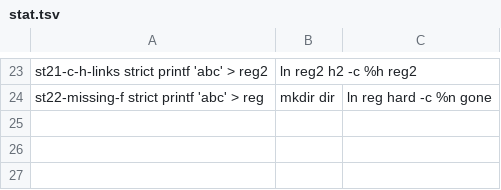
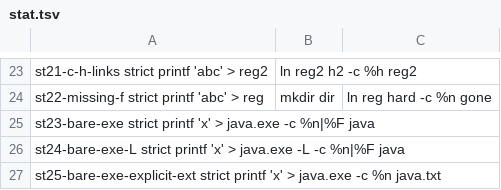
Before and after one commit to unixwin/WinuxCmd, a TSV file: rust2/gate/cases/stat.tsv, drawn as a sheet; only a part is shown, gaps mark what is left out; the diff names each change by its address in the sheet, - before the commit and + after, or states it on an @@ line.

Commit message:
fix(ls,stat): resolve bare-name operands to their .exe sibling (#1572)
The engine's test -e/-x and the child-process PATHEXT completion already
answer bin/java when only bin/java.exe is on disk, and the shell-tree
funnel does the same for /usr/bin/X spellings, but native-path operands
never got the retry, so ls/stat reported ENOENT for the same file while
Git Bash resolves it transparently in every tool.

- stat (Rust): new fs_win::file_meta_exe wrapper retries an extensionless
  operand with .exe appended on ERROR_FILE_NOT_FOUND / ERROR_PATH_NOT_FOUND
  only; the wrapper is stat-only so create/open callers (touch, ln, ...)
  keep creating exactly the name given. StatEntry carries the resolved
  name for re-probes (owner/group, symlink target, mount point) while
  display keeps the operand as typed.
- ls (C++): resolve_bare_exe_operand_w at the three operand sites
  (probe_path, list_file, list_directory -d); display keeps the typed
  operand.
- Only .exe is tried; an explicit extension is never completed; trailing
  separators and pseudo-devices are untouched.
- Regression tests: Rust unit tests (stat, fs_win candidate rules), C++
  unit tests (ls, stat), gate cases st23-st25 via gen-cases.py.

Permissions are intentionally untouched here: ls -l shows 777, stat 644
and the chmod model 755 for the same .exe are three different answers,
but unifying them changes -l/%a output for every file and needs a
maintainer decision; tracked as follow-up, not bundled into this fix.

```diff
--- a/rust2/gate/cases/stat.tsv
+++ b/rust2/gate/cases/stat.tsv
+row 25: st23-bare-exe strict printf 'x' > java.exe -c %n|%F java
+row 26: st24-bare-exe-L strict printf 'x' > java.exe -L -c %n|%F java
+row 27: st25-bare-exe-explicit-ext strict printf 'x' > java.exe -c %n java.txt
```
Also changed, not shown: 6 other files.
